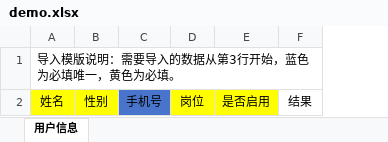
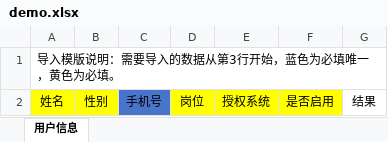
Before and after one commit to js-excel/js-excel, an Excel workbook: template/demo.xlsx, sheet 用户信息, drawn as a sheet; values as stored, in another font and other column widths than the file's, no borders; the diff names each change by its address in the sheet, - before the commit and + after, or states it on an @@ line.

Commit message:
add listMultiple

```diff
--- a/template/demo.xlsx (sheet 用户信息)
+++ b/template/demo.xlsx (sheet 用户信息)
+column E, row 2: 授权系统
```
Also changed, not shown: 11 other files.
